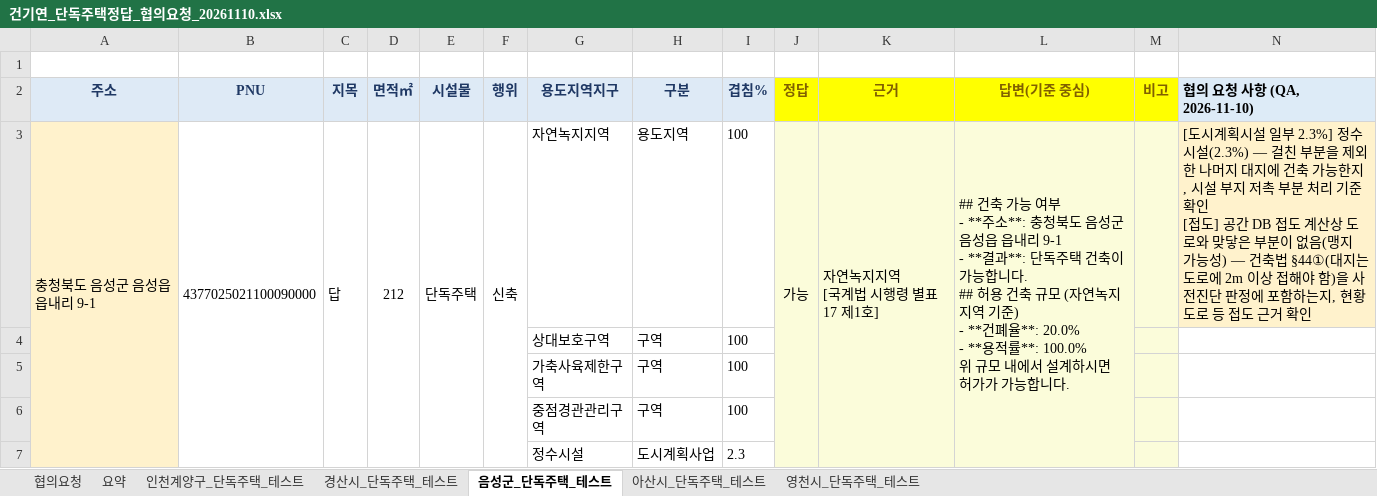
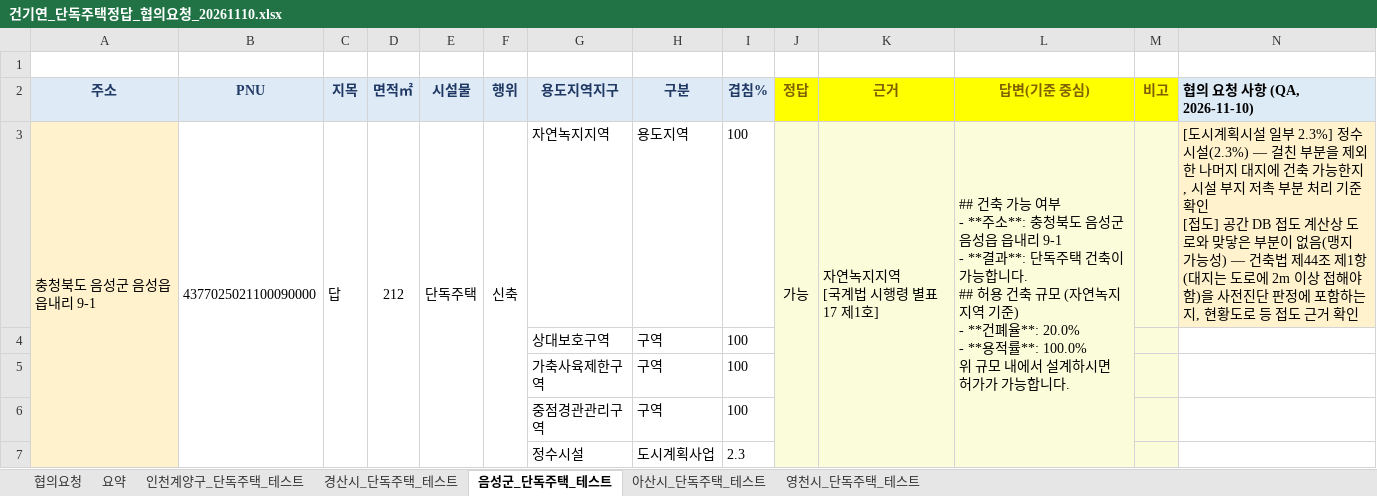
Before and after one commit to eunkyeoung/nipa_ai_eval, an Excel workbook: spec_data/원본_5개지자체/건기연_단독주택정답_협의요청_20261110.xlsx, sheet 음성군_단독주택_테스트, drawn as a sheet; only a part is shown; values as stored, in another font and other column widths than the file's, no borders; the diff covers the shown part only; the diff names each change by its address in the sheet, - before the commit and + after, or states it on an @@ line.

```diff
--- a/spec_data/원본_5개지자체/건기연_단독주택정답_협의요청_20261110.xlsx (sheet 음성군_단독주택_테스트)
+++ b/spec_data/원본_5개지자체/건기연_단독주택정답_협의요청_20261110.xlsx (sheet 음성군_단독주택_테스트)
-N3 (협의 요청 사항 (QA, 2026-11-10)): …건축법 §44①(대지는…
+N3 (협의 요청 사항 (QA, 2026-11-10)): …건축법 제44조 제1항(대지는…
```
Also changed, not shown: 19 edited cells elsewhere in this sheet, sheet 협의요청, sheet 경산시_단독주택_테스트, sheet 아산시_단독주택_테스트, sheet 인천계양구_단독주택_테스트, sheet 영천시_단독주택_테스트, spec_data/원본_5개지자체/AI1_50건_선정내역_v151.xlsx, spec_data/원본_5개지자체/AI5_3퍼센트이하_확인요청_20261110.xlsx, 11 other files.
